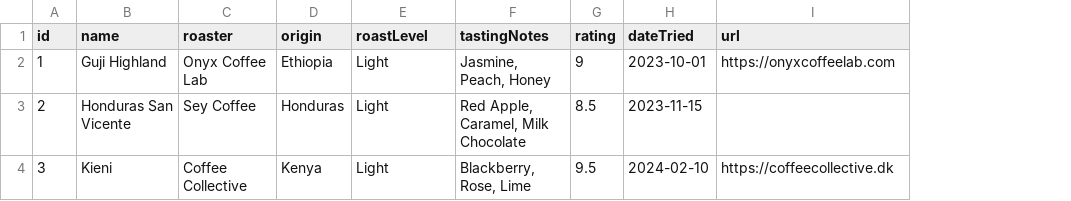
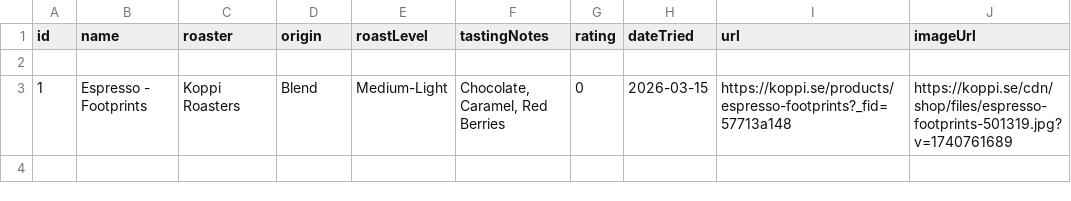
Before and after one commit to FrederikRothe/home, a CSV file: src/data/coffee.csv, drawn as a sheet; removed rows and columns are numbered as before the commit, all else as after; the diff names each change by its address in the sheet, - before the commit and + after, or states it on an @@ line.

Commit message:
added coffee adding script using gemini

```diff
--- a/src/data/coffee.csv
+++ b/src/data/coffee.csv
+column J (imageUrl), empty
-row 2: 1 | Guji Highland | Onyx Coffee Lab | Ethiopia | Light | Jasmine, Peach, Honey | 9 | 2023-10-01 | https://onyxcoffeelab.com
+row 2: (empty)
-row 3: 2 | Honduras San Vicente | Sey Coffee | Honduras | Light | Red Apple, Caramel, Milk Chocolate | 8.5 | 2023-11-15
-row 4: 3 | Kieni | Coffee Collective | Kenya | Light | Blackberry, Rose, Lime | 9.5 | 2024-02-10 | https://coffeecollective.dk
+row 3: 1 | Espresso - Footprints | Koppi Roasters | Blend | Medium-Light | Chocolate, Caramel, Red Berries | 0 | 2026-03-15 | https://koppi.se/products/espresso-footprints?_fid=57713a148 | https://koppi.se/cdn/shop/files/espresso-footprints-501319.jpg?v=1740761689
```
Also changed, not shown: 9 other files.
